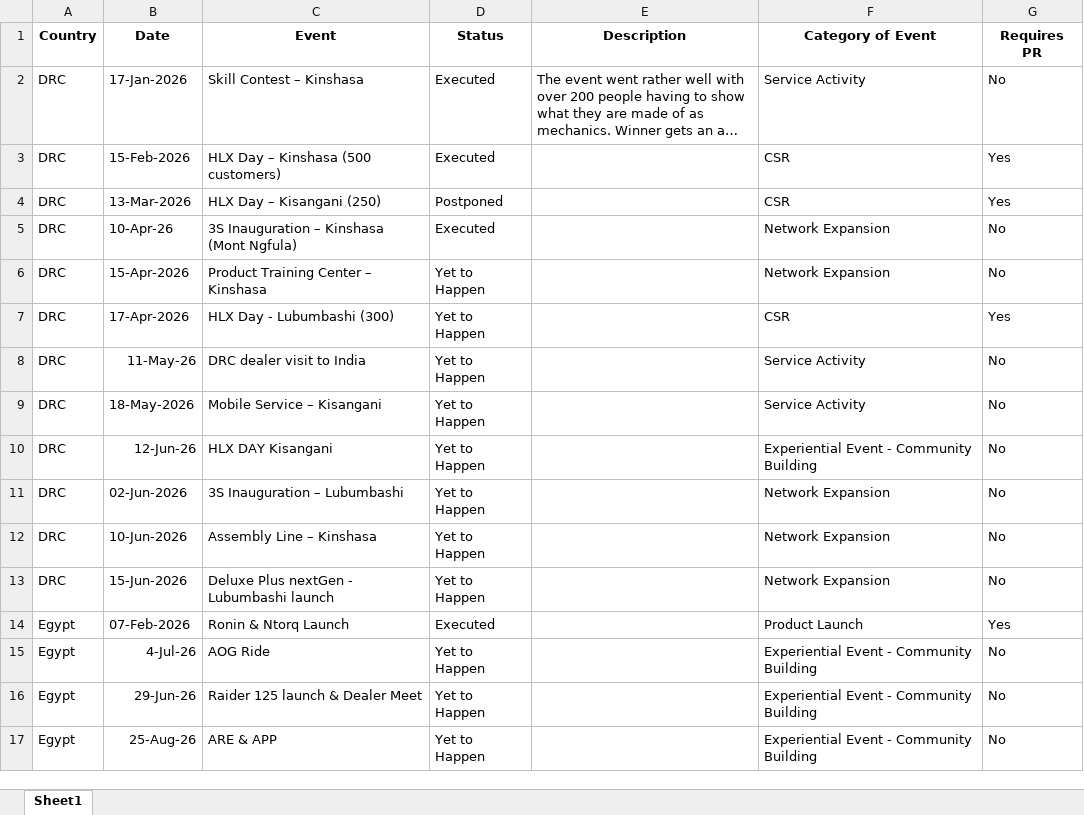
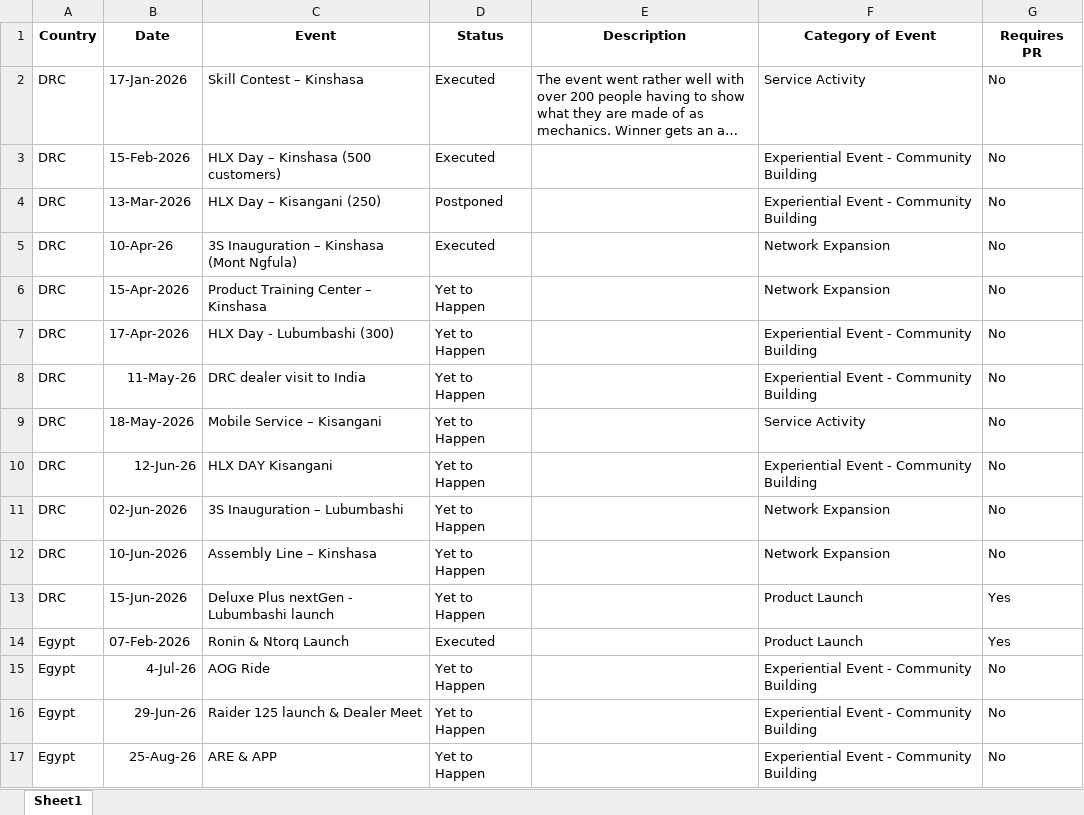
Before and after one commit to remyshawn21/NSE-1-Important-Dates, an Excel workbook: NSE1 Important Dates.xlsx, sheet Sheet1, drawn as a sheet; only a part is shown; long unchanged cells end in …; values as stored, in another font and other column widths than the file's, no borders; conditional formats not drawn; the diff covers the shown part only; the diff names each change by its address in the sheet, - before the commit and + after, or states it on an @@ line.

Commit message:
modified event categories

```diff
--- a/NSE1 Important Dates.xlsx (sheet Sheet1)
+++ b/NSE1 Important Dates.xlsx (sheet Sheet1)
-F3:F4 (Category of Event): CSR
+F3:F4 (Category of Event): Experiential Event - Community Building
-G3:G4 (Requires PR): Yes
+G3:G4 (Requires PR): No
-F7 (Category of Event): CSR
+F7 (Category of Event): Experiential Event - Community Building
-G7 (Requires PR): Yes
+G7 (Requires PR): No
-F8 (Category of Event): Service Activity
+F8 (Category of Event): Experiential Event - Community Building
-F13 (Category of Event): Network Expansion
+F13 (Category of Event): Product Launch
-G13 (Requires PR): No
+G13 (Requires PR): Yes
```
Also changed, not shown: 29 edited cells elsewhere in this sheet.
